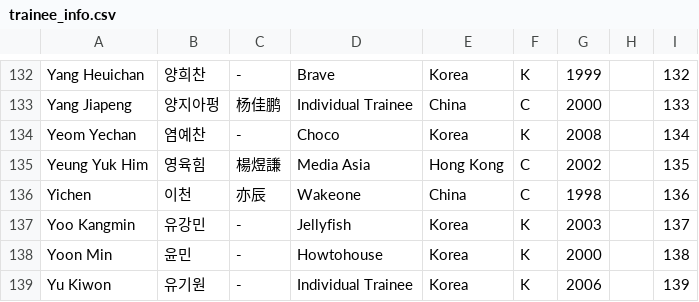
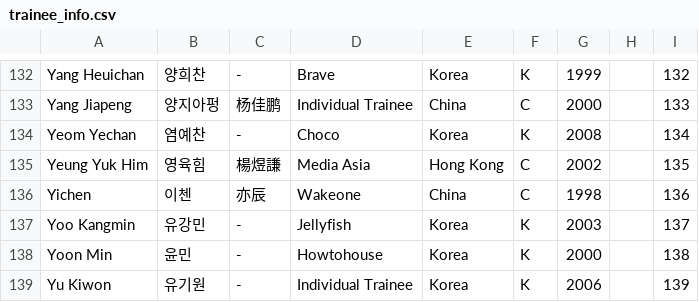
Before and after one commit to planetChomerace/planetChomerace.github.io, a CSV file: trainee_info.csv, drawn as a sheet; only a part is shown, gaps mark what is left out.

Commit message:
Update trainee_info.csv

```diff
--- a/trainee_info.csv
+++ b/trainee_info.csv
@@ -135,3 +135,3 @@ Yeom Yechan,염예찬,-,Choco,Korea,K,2008,,134
 Yeung Yuk Him,영육힘,楊煜謙,Media Asia,Hong Kong,C,2002,,135
-Yichen,이천,亦辰,Wakeone,China,C,1998,,136
+Yichen,이첸,亦辰,Wakeone,China,C,1998,,136
 Yoo Kangmin,유강민,-,Jellyfish,Korea,K,2003,,137
```
